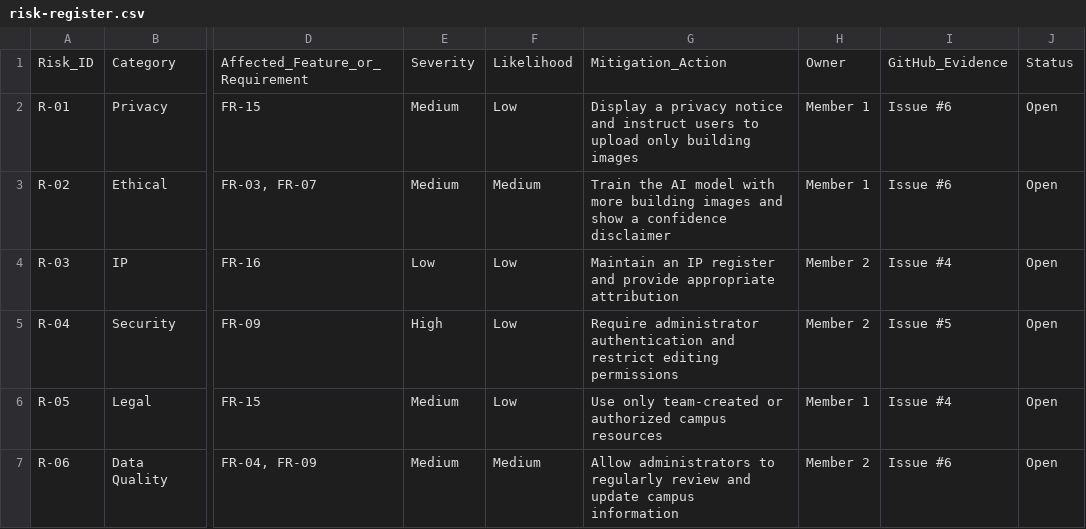
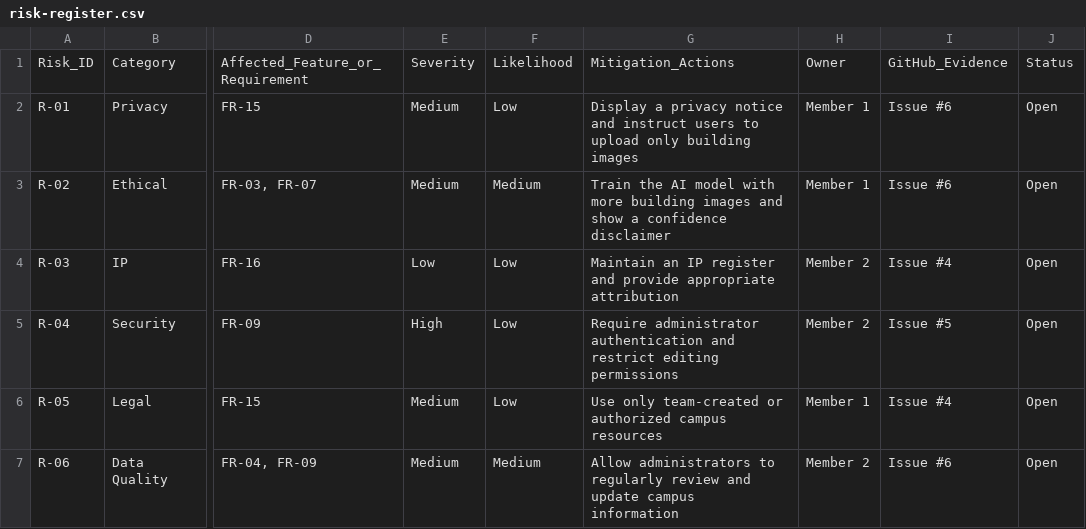
Before and after one commit to BiBicreator/ICT111-RSUROOKIE-MVP, a CSV file: data/risk-register.csv, drawn as a sheet; only a part is shown, gaps mark what is left out; the diff names each change by its address in the sheet, - before the commit and + after, or states it on an @@ line.

Commit message:
Update risk-register.csv

```diff
--- a/data/risk-register.csv
+++ b/data/risk-register.csv
-G1: Mitigation_Action
+G1: Mitigation_Actions
```
